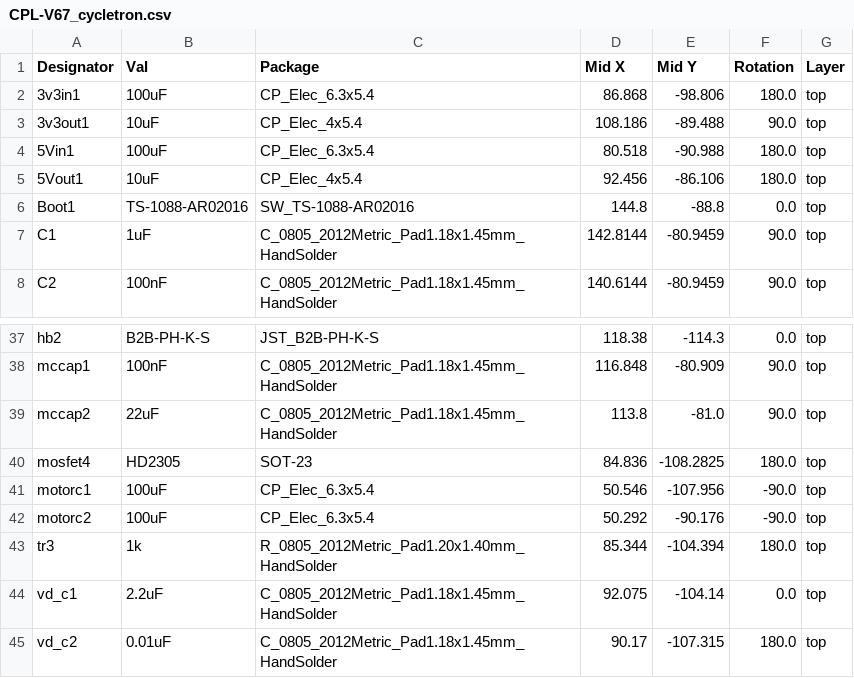
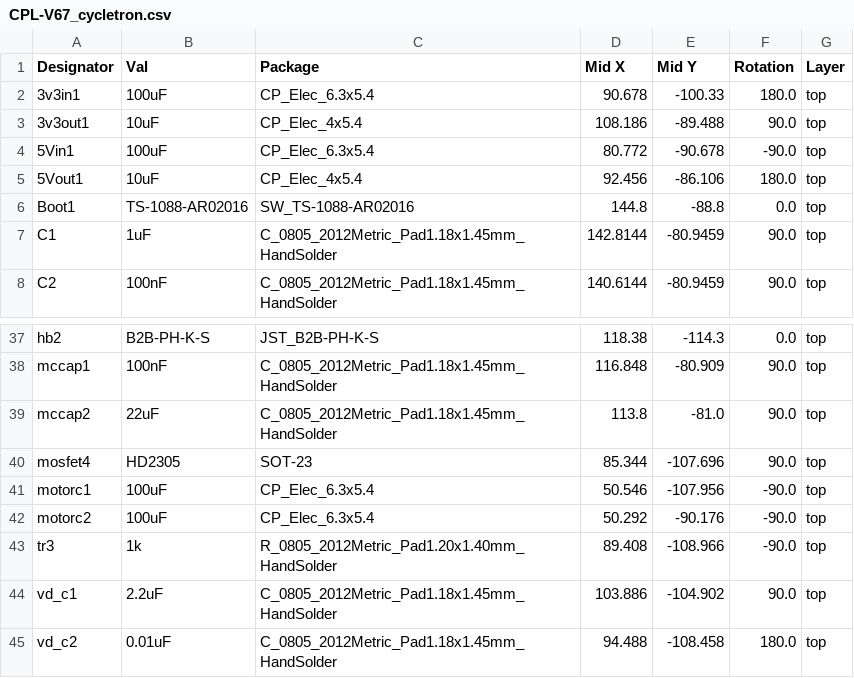
Before and after one commit to ryantay8921/ESP32-DevBoard, a CSV file: jlcpcb/production_files/CPL-V67_cycletron.csv, drawn as a sheet; only a part is shown, gaps mark what is left out.

```diff
--- a/jlcpcb/production_files/CPL-V67_cycletron.csv
+++ b/jlcpcb/production_files/CPL-V67_cycletron.csv
@@ -1,5 +1,5 @@
 Designator,Val,Package,Mid X,Mid Y,Rotation,Layer
-3v3in1,100uF,CP_Elec_6.3x5.4,86.868,-98.806,180.0,top
+3v3in1,100uF,CP_Elec_6.3x5.4,90.678,-100.33,180.0,top
 3v3out1,10uF,CP_Elec_4x5.4,108.186,-89.488,90.0,top
-5Vin1,100uF,CP_Elec_6.3x5.4,80.518,-90.988,180.0,top
+5Vin1,100uF,CP_Elec_6.3x5.4,80.772,-90.678,-90.0,top
 5Vout1,10uF,CP_Elec_4x5.4,92.456,-86.106,180.0,top
@@ -39,7 +39,7 @@ mccap1,100nF,C_0805_2012Metric_Pad1.18x1.45mm_HandSolder,116.848,-80.909,90.0,to
 mccap2,22uF,C_0805_2012Metric_Pad1.18x1.45mm_HandSolder,113.8,-81.0,90.0,top
-mosfet4,HD2305,SOT-23,84.836,-108.2825,180.0,top
+mosfet4,HD2305,SOT-23,85.344,-107.696,90.0,top
 motorc1,100uF,CP_Elec_6.3x5.4,50.546,-107.956,-90.0,top
 motorc2,100uF,CP_Elec_6.3x5.4,50.292,-90.176,-90.0,top
-tr3,1k,R_0805_2012Metric_Pad1.20x1.40mm_HandSolder,85.344,-104.394,180.0,top
-vd_c1,2.2uF,C_0805_2012Metric_Pad1.18x1.45mm_HandSolder,92.075,-104.14,0.0,top
-vd_c2,0.01uF,C_0805_2012Metric_Pad1.18x1.45mm_HandSolder,90.17,-107.315,180.0,top
+tr3,1k,R_0805_2012Metric_Pad1.20x1.40mm_HandSolder,89.408,-108.966,-90.0,top
+vd_c1,2.2uF,C_0805_2012Metric_Pad1.18x1.45mm_HandSolder,103.886,-104.902,90.0,top
+vd_c2,0.01uF,C_0805_2012Metric_Pad1.18x1.45mm_HandSolder,94.488,-108.458,180.0,top
```
Also changed, not shown: 29 other files.
